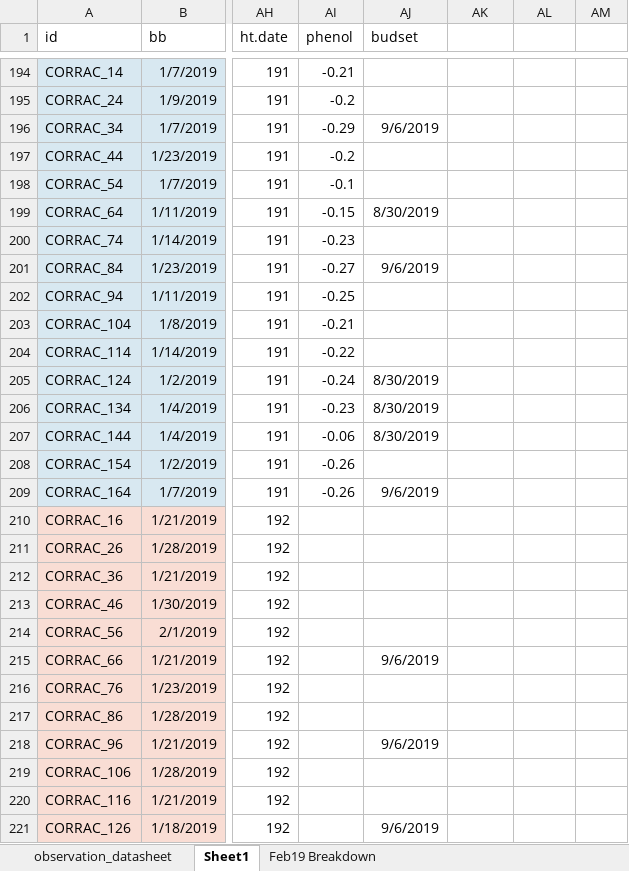
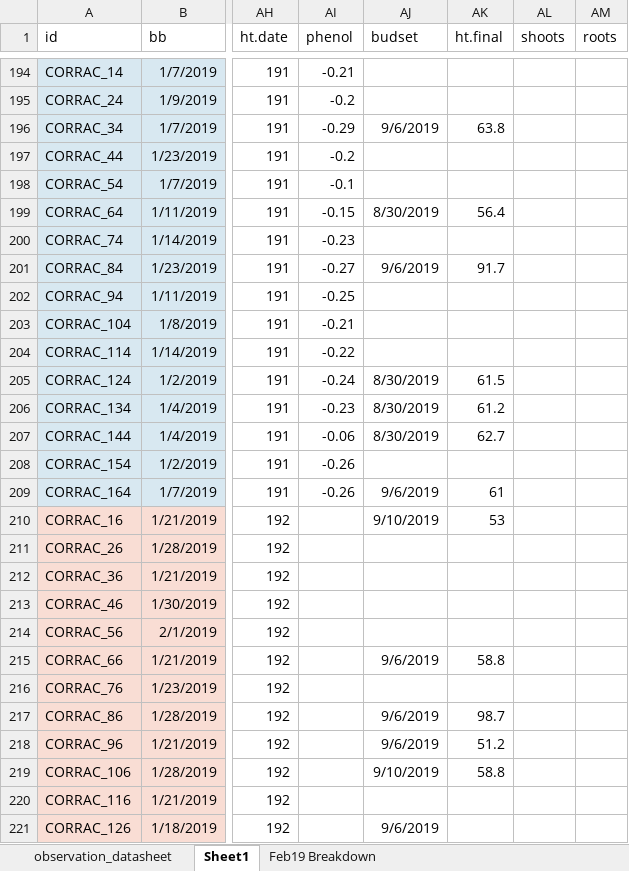
Before and after one commit to cchambe12/chillfreeze, an Excel workbook: data/observation_datasheet.xlsx, sheet Sheet1, drawn as a sheet; only a part is shown, gaps mark what is left out; values as stored, in another font and other column widths than the file's, no borders; the diff covers the shown part only; the diff names each change by its address in the sheet, - before the commit and + after, or states it on an @@ line.

```diff
--- a/data/observation_datasheet.xlsx (sheet Sheet1)
+++ b/data/observation_datasheet.xlsx (sheet Sheet1)
-AK1: (empty)
+AK1: ht.final
-AL1: (empty)
+AL1: shoots
-AM1: (empty)
+AM1: roots
-AK196 (ht.final): (empty)
+AK196 (ht.final): 63.8
-AK199 (ht.final): (empty)
+AK199 (ht.final): 56.4
-AK201 (ht.final): (empty)
+AK201 (ht.final): 91.7
-AK205 (ht.final): (empty)
+AK205 (ht.final): 61.5
-AK206 (ht.final): (empty)
+AK206 (ht.final): 61.2
-AK207 (ht.final): (empty)
+AK207 (ht.final): 62.7
-AK209 (ht.final): (empty)
+AK209 (ht.final): 61
-AJ210 (budset): (empty)
+AJ210 (budset): 9/10/2019
-AK210 (ht.final): (empty)
+AK210 (ht.final): 53
-AK215 (ht.final): (empty)
+AK215 (ht.final): 58.8
-AJ217 (budset): (empty)
+AJ217 (budset): 9/6/2019
-AK217 (ht.final): (empty)
+AK217 (ht.final): 98.7
-AK218 (ht.final): (empty)
+AK218 (ht.final): 51.2
-AJ219 (budset): (empty)
+AJ219 (budset): 9/10/2019
-AK219 (ht.final): (empty)
+AK219 (ht.final): 58.8
```
Also changed, not shown: 26 edited cells elsewhere in this sheet, data/biomass.xlsx, 1 other file.
